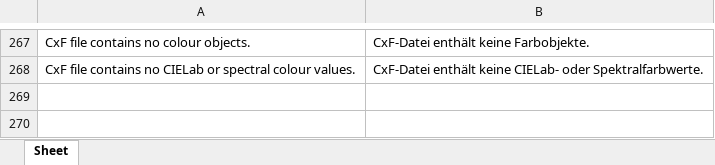
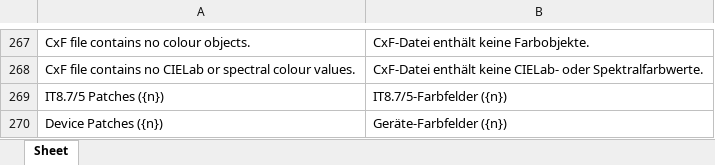
Before and after one commit to colourbill-ctrl/chardata, an Excel workbook: translations/Eng-De.xlsx, sheet Sheet, drawn as a sheet; only a part is shown, gaps mark what is left out; values as stored, in another font and other column widths than the file's, no borders; the diff names each change by its address in the sheet, - before the commit and + after, or states it on an @@ line.

```diff
--- a/translations/Eng-De.xlsx (sheet Sheet)
+++ b/translations/Eng-De.xlsx (sheet Sheet)
+row 269: IT8.7/5 Patches ({n}) | IT8.7/5-Farbfelder ({n})
+row 270: Device Patches ({n}) | Geräte-Farbfelder ({n})
```
Also changed, not shown: translations/Eng-Es.xlsx, translations/Eng-Fr.xlsx, 12 other files.
